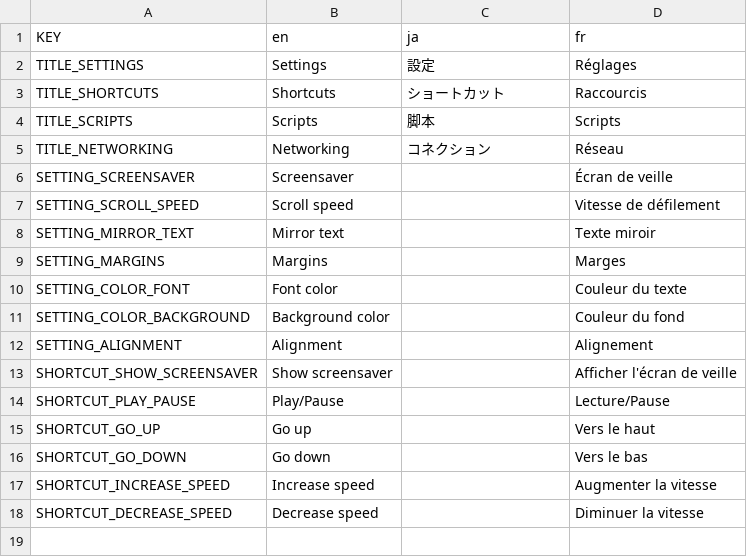
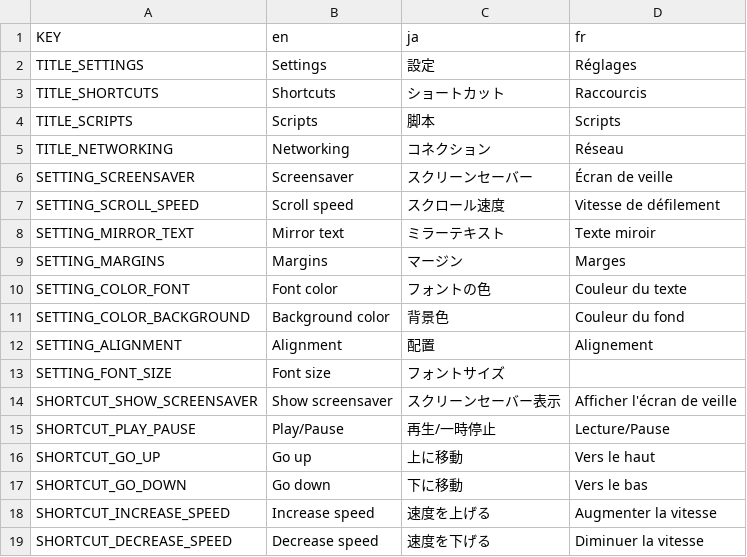
Before and after one commit to VoylinsGamedevJourney/teledot, a CSV file: src_controller/translations/translations.csv, drawn as a sheet.

```diff
--- a/src_controller/translations/translations.csv
+++ b/src_controller/translations/translations.csv
@@ -5,14 +5,15 @@ TITLE_SCRIPTS,Scripts,脚本,Scripts
 TITLE_NETWORKING,Networking,コネクション,Réseau
-SETTING_SCREENSAVER,Screensaver,,Écran de veille
-SETTING_SCROLL_SPEED,Scroll speed,,Vitesse de défilement
-SETTING_MIRROR_TEXT,Mirror text,,Texte miroir
-SETTING_MARGINS,Margins,,Marges
-SETTING_COLOR_FONT,Font color,,Couleur du texte
-SETTING_COLOR_BACKGROUND,Background color,,Couleur du fond
-SETTING_ALIGNMENT,Alignment,,Alignement
-SHORTCUT_SHOW_SCREENSAVER,Show screensaver,,Afficher l'écran de veille
-SHORTCUT_PLAY_PAUSE,Play/Pause,,Lecture/Pause
-SHORTCUT_GO_UP,Go up,,Vers le haut
-SHORTCUT_GO_DOWN,Go down,,Vers le bas
-SHORTCUT_INCREASE_SPEED,Increase speed,,Augmenter la vitesse
-SHORTCUT_DECREASE_SPEED,Decrease speed,,Diminuer la vitesse
+SETTING_SCREENSAVER,Screensaver,スクリーンセーバー,Écran de veille
+SETTING_SCROLL_SPEED,Scroll speed,スクロール速度,Vitesse de défilement
+SETTING_MIRROR_TEXT,Mirror text,ミラーテキスト,Texte miroir
+SETTING_MARGINS,Margins,マージン,Marges
+SETTING_COLOR_FONT,Font color,フォントの色,Couleur du texte
+SETTING_COLOR_BACKGROUND,Background color,背景色,Couleur du fond
+SETTING_ALIGNMENT,Alignment,配置,Alignement
+SETTING_FONT_SIZE,Font size,フォントサイズ,
+SHORTCUT_SHOW_SCREENSAVER,Show screensaver,スクリーンセーバー表示,Afficher l'écran de veille
+SHORTCUT_PLAY_PAUSE,Play/Pause,再生/一時停止,Lecture/Pause
+SHORTCUT_GO_UP,Go up,上に移動,Vers le haut
+SHORTCUT_GO_DOWN,Go down,下に移動,Vers le bas
+SHORTCUT_INCREASE_SPEED,Increase speed,速度を上げる,Augmenter la vitesse
+SHORTCUT_DECREASE_SPEED,Decrease speed,速度を下げる,Diminuer la vitesse
```
Also changed, not shown: 2 other files.
